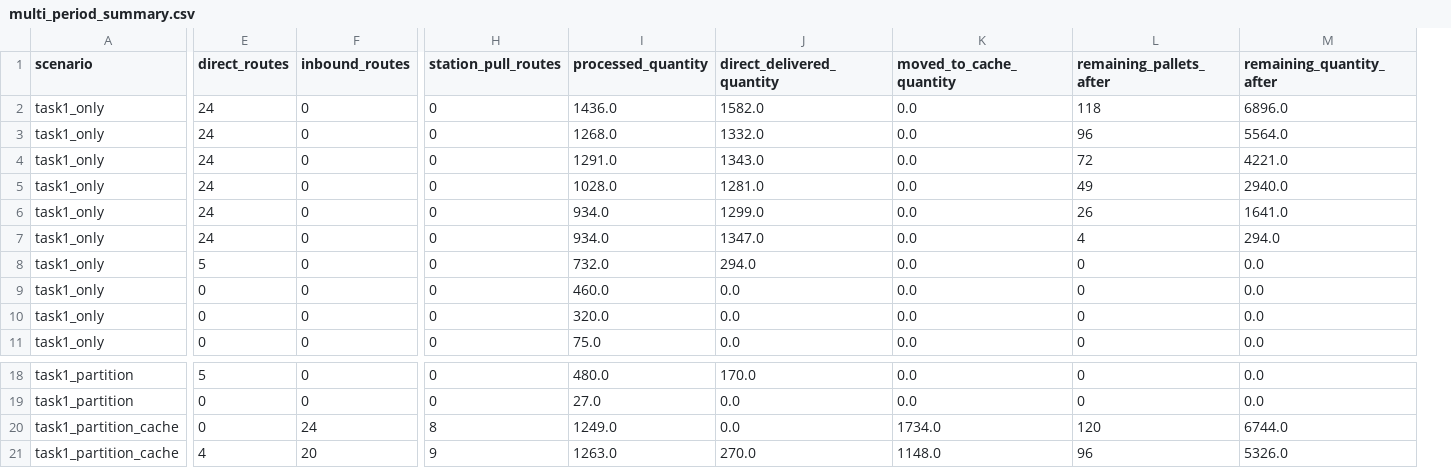
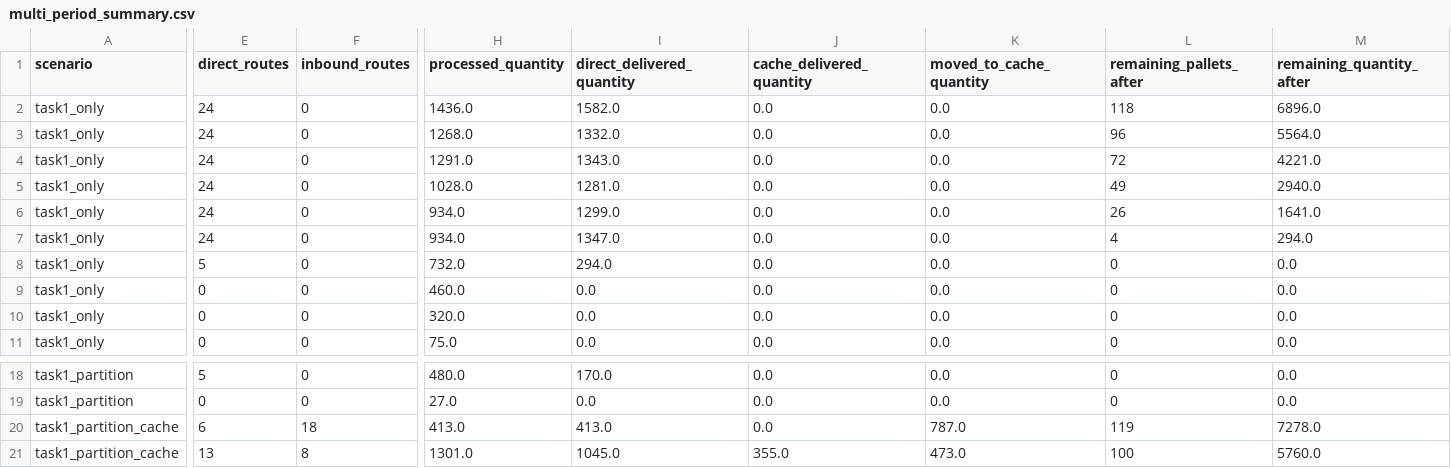
Before and after one commit to xiangjun2003/agv-warehouse-textbook-optimization, a CSV file: results/multi_period_summary.csv, drawn as a sheet; only a part is shown, gaps mark what is left out; removed rows and columns are numbered as before the commit, all else as after; the diff covers the shown part only; the diff names each change by its address in the sheet, - before the commit and + after, or states it on an @@ line.

```diff
--- a/results/multi_period_summary.csv
+++ b/results/multi_period_summary.csv
-column H (station_pull_routes), rows 2-11: all 0; rows 18-21: 0 | 0 | 8 | 9
+column J (cache_delivered_quantity), rows 2-11: all 0.0; rows 18-21: 0.0 | 0.0 | 0.0 | 355.0
-E20 (direct_routes): 0
+E20 (direct_routes): 6
-F20 (inbound_routes): 24
+F20 (inbound_routes): 18
-H20 (processed_quantity): 1249.0
+H20 (processed_quantity): 413.0
-I20 (direct_delivered_quantity): 0.0
+I20 (direct_delivered_quantity): 413.0
-K20 (moved_to_cache_quantity): 1734.0
+K20 (moved_to_cache_quantity): 787.0
-L20 (remaining_pallets_after): 120
+L20 (remaining_pallets_after): 119
-M20 (remaining_quantity_after): 6744.0
+M20 (remaining_quantity_after): 7278.0
-E21 (direct_routes): 4
+E21 (direct_routes): 13
-F21 (inbound_routes): 20
+F21 (inbound_routes): 8
-H21 (processed_quantity): 1263.0
+H21 (processed_quantity): 1301.0
-I21 (direct_delivered_quantity): 270.0
+I21 (direct_delivered_quantity): 1045.0
-K21 (moved_to_cache_quantity): 1148.0
+K21 (moved_to_cache_quantity): 473.0
-L21 (remaining_pallets_after): 96
+L21 (remaining_pallets_after): 100
-M21 (remaining_quantity_after): 5326.0
+M21 (remaining_quantity_after): 5760.0
```
Also changed, not shown: 1 added row and 84 edited cells elsewhere in this file, results/cache_inventory.csv, results/multi_period_comparison.csv, 7 other files.
